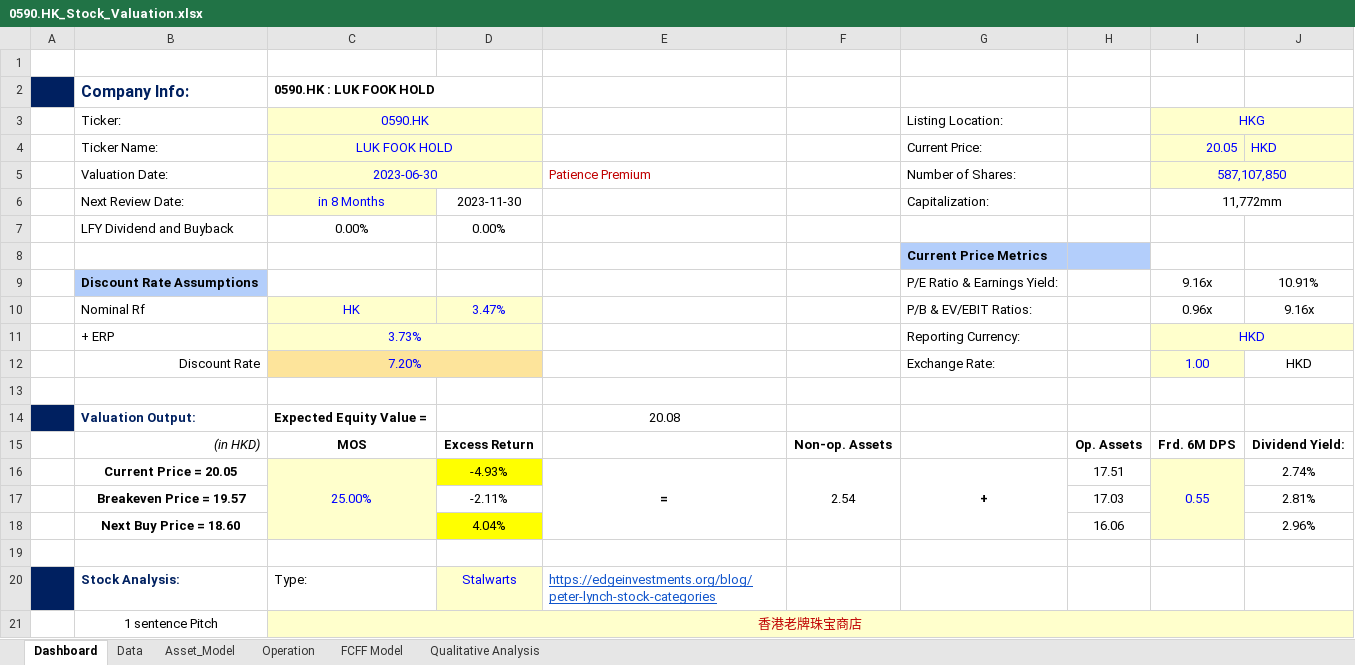
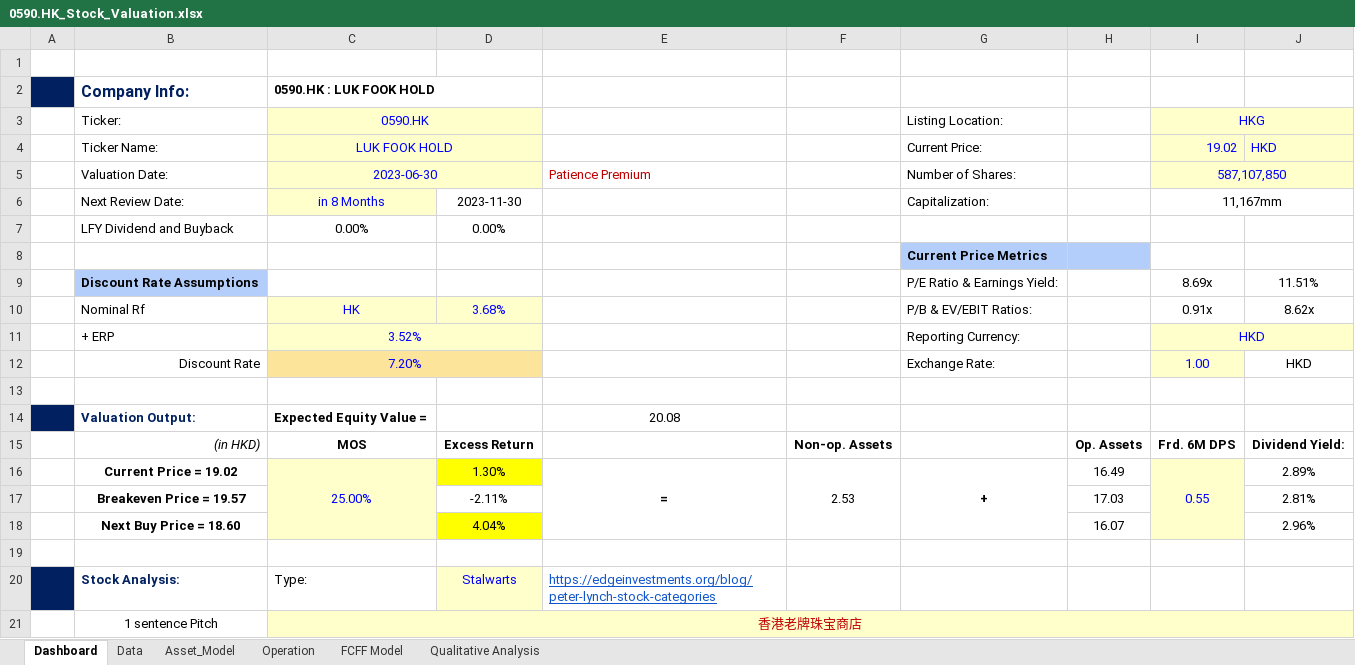
Before and after one commit to JerryChenz/Invest_Proc_v2, an Excel workbook: financial_models/Opportunities/0590.HK_Stock_Valuation.xlsx, sheet Dashboard, drawn as a sheet; only a part is shown; values as stored, in another font and other column widths than the file's, no borders; conditional formats not drawn; the diff names each change by its address in the sheet, - before the commit and + after, or states it on an @@ line.

```diff
--- a/financial_models/Opportunities/0590.HK_Stock_Valuation.xlsx (sheet Dashboard)
+++ b/financial_models/Opportunities/0590.HK_Stock_Valuation.xlsx (sheet Dashboard)
-I4 (HKG): 20.05
+I4 (HKG): 19.02
-I6 (HKG): 11,772mm
+I6 (HKG): 11,167mm
-I9 (HKG): 9.16x
+I9 (HKG): 8.69x
-J9: 10.91%
+J9: 11.51%
-D10: 3.47%
+D10: 3.68%
-I10 (HKG): 0.96x
+I10 (HKG): 0.91x
-J10: 9.16x
+J10: 8.62x
-C11 (0590.HK): 3.73%
+C11 (0590.HK): 3.52%
-B16 (Ticker:): Current Price = 20.05
+B16 (Ticker:): Current Price = 19.02
-D16: -4.93%
+D16: 1.30%
-F16: 2.54
+F16: 2.53
-H16: 17.51
+H16: 16.49
-J16: 2.74%
+J16: 2.89%
-H18: 16.06
+H18: 16.07
```
Also changed, not shown: sheet Asset_Model, sheet FCFF Model, financial_models/Opportunities/0083.HK_Stock_Valuation.xlsx, financial_models/Opportunities/0806.HK_Stock_Valuation.xlsx, 5 other files.
